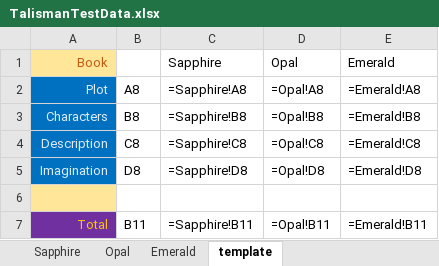
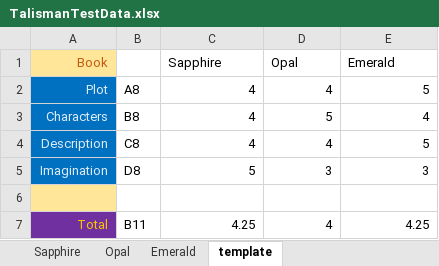
Before and after one commit to Seti-0/microsoft-tools, an Excel workbook: TestCases/Tabulate/TalismanTestData.xlsx, sheet template, drawn as a sheet; values as stored, in another font and other column widths than the file's, no borders; formulas are shown in place of their values; the diff names each change by its address in the sheet, - before the commit and + after, or states it on an @@ line.

```diff
--- a/TestCases/Tabulate/TalismanTestData.xlsx (sheet template)
+++ b/TestCases/Tabulate/TalismanTestData.xlsx (sheet template)
-C2 (Sapphire): =Sapphire!A8
+C2 (Sapphire): 4
-D2 (Opal): =Opal!A8
+D2 (Opal): 4
-E2 (Emerald): =Emerald!A8
+E2 (Emerald): 5
-C3 (Sapphire): =Sapphire!B8
+C3 (Sapphire): 4
-D3 (Opal): =Opal!B8
+D3 (Opal): 5
-E3 (Emerald): =Emerald!B8
+E3 (Emerald): 4
-C4 (Sapphire): =Sapphire!C8
+C4 (Sapphire): 4
-D4 (Opal): =Opal!C8
+D4 (Opal): 4
-E4 (Emerald): =Emerald!C8
+E4 (Emerald): 5
-C5 (Sapphire): =Sapphire!D8
+C5 (Sapphire): 5
-D5 (Opal): =Opal!D8
+D5 (Opal): 3
-E5 (Emerald): =Emerald!D8
+E5 (Emerald): 3
-C7 (Sapphire): =Sapphire!B11
+C7 (Sapphire): 4.25
-D7 (Opal): =Opal!B11
+D7 (Opal): 4
-E7 (Emerald): =Emerald!B11
+E7 (Emerald): 4.25
```
Also changed, not shown: 5 other files.
